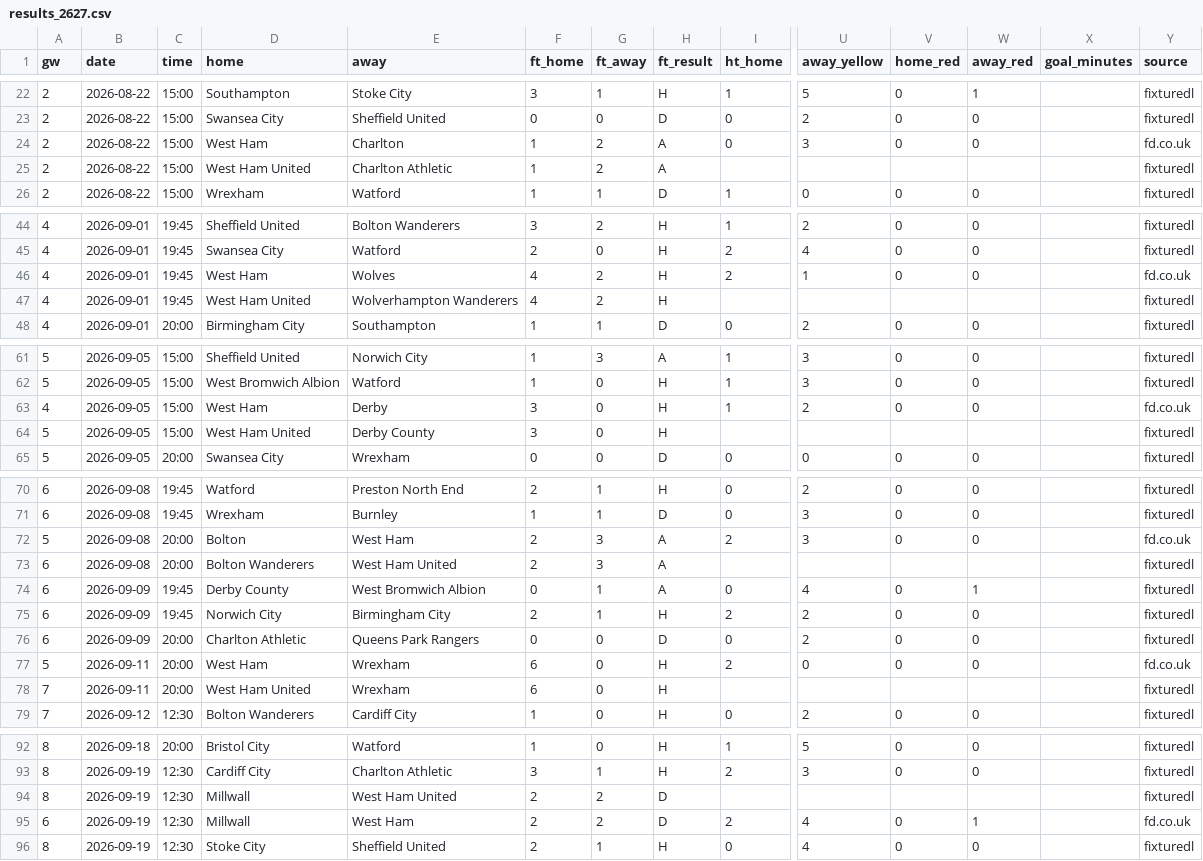
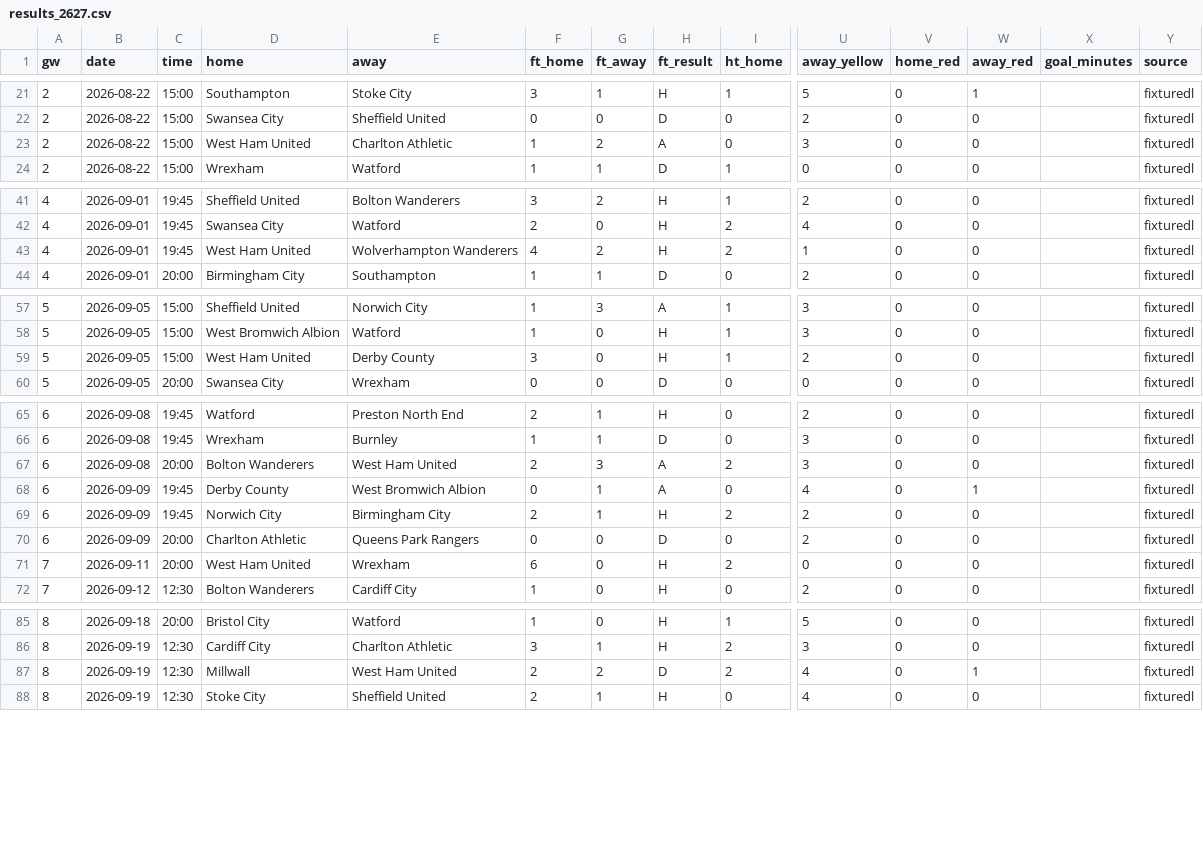
Before and after one commit to oladeeayo/open-matchday, a CSV file: data/ENG_2_championship/results_2627.csv, drawn as a sheet; only a part is shown, gaps mark what is left out; removed rows and columns are numbered as before the commit, all else as after; rows hold the shown columns only; the diff covers the shown part only; the diff names each change by its address in the sheet, - before the commit and + after, or states it on an @@ line.

```diff
--- a/data/ENG_2_championship/results_2627.csv
+++ b/data/ENG_2_championship/results_2627.csv
-D23 (home): West Ham
+D23 (home): West Ham United
-E23 (away): Charlton
+E23 (away): Charlton Athletic
-Y23 (source): fd.co.uk
+Y23 (source): fixturedl
-row 25: 2 | 2026-08-22 | 15:00 | West Ham United | Charlton Athletic | 1 | 2 | A |  |  |  |  |  | fixturedl
-D43 (home): West Ham
+D43 (home): West Ham United
-E43 (away): Wolves
+E43 (away): Wolverhampton Wanderers
-Y43 (source): fd.co.uk
+Y43 (source): fixturedl
-row 47: 4 | 2026-09-01 | 19:45 | West Ham United | Wolverhampton Wanderers | 4 | 2 | H |  |  |  |  |  | fixturedl
-A59 (gw): 4
+A59 (gw): 5
-D59 (home): West Ham
+D59 (home): West Ham United
-E59 (away): Derby
+E59 (away): Derby County
-Y59 (source): fd.co.uk
+Y59 (source): fixturedl
-row 64: 5 | 2026-09-05 | 15:00 | West Ham United | Derby County | 3 | 0 | H |  |  |  |  |  | fixturedl
-A67 (gw): 5
+A67 (gw): 6
-D67 (home): Bolton
+D67 (home): Bolton Wanderers
-E67 (away): West Ham
+E67 (away): West Ham United
-Y67 (source): fd.co.uk
+Y67 (source): fixturedl
-row 73: 6 | 2026-09-08 | 20:00 | Bolton Wanderers | West Ham United | 2 | 3 | A |  |  |  |  |  | fixturedl
-A71 (gw): 5
+A71 (gw): 7
-D71 (home): West Ham
+D71 (home): West Ham United
-Y71 (source): fd.co.uk
+Y71 (source): fixturedl
-row 78: 7 | 2026-09-11 | 20:00 | West Ham United | Wrexham | 6 | 0 | H |  |  |  |  |  | fixturedl
-row 94: 8 | 2026-09-19 | 12:30 | Millwall | West Ham United | 2 | 2 | D |  |  |  |  |  | fixturedl
-A87 (gw): 6
+A87 (gw): 8
-E87 (away): West Ham
+E87 (away): West Ham United
-Y87 (source): fd.co.uk
+Y87 (source): fixturedl
```
Also changed, not shown: 2 removed rows and 4 edited cells elsewhere in this file, data/ENG_3_league-one/results_2627.csv, data/ENG_4_league-two/results_2627.csv, 47 other files.
